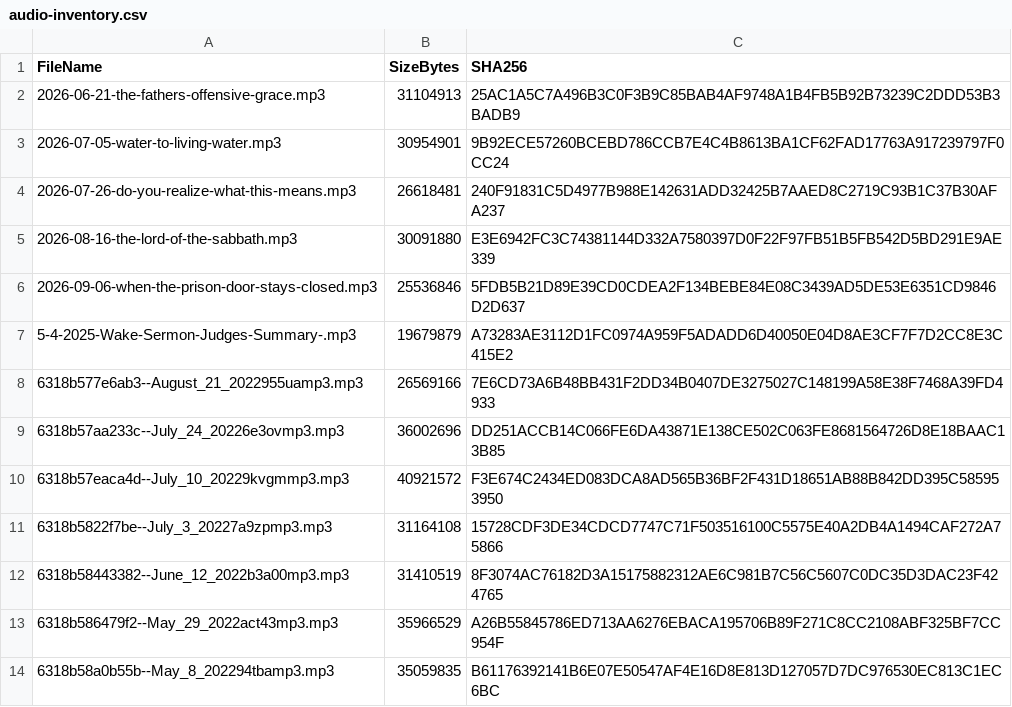
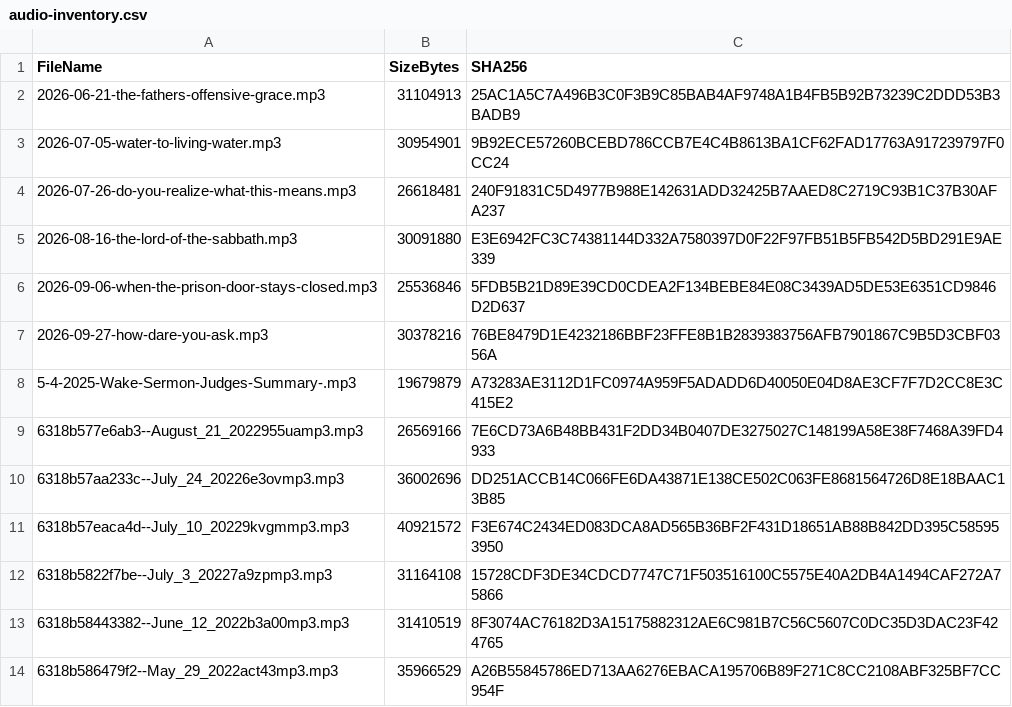
Before and after one commit to wakefieldhare-collab/fillmorechristian-website, a CSV file: exports/thechurchco-podcast/audio-inventory.csv, drawn as a sheet; only a part is shown; the shorter side is filled out with more unchanged rows; the diff names each change by its address in the sheet, - before the commit and + after, or states it on an @@ line.

```diff
--- a/exports/thechurchco-podcast/audio-inventory.csv
+++ b/exports/thechurchco-podcast/audio-inventory.csv
+row 7: 2026-09-27-how-dare-you-ask.mp3 | 30378216 | 76BE8479D1E4232186BBF23FFE8B1B2839383756AFB7901867C9B5D3CBF0356A
```
Also changed, not shown: exports/thechurchco-podcast/audio-duration-inventory.csv, exports/thechurchco-podcast/manifest.csv, 9 other files.
